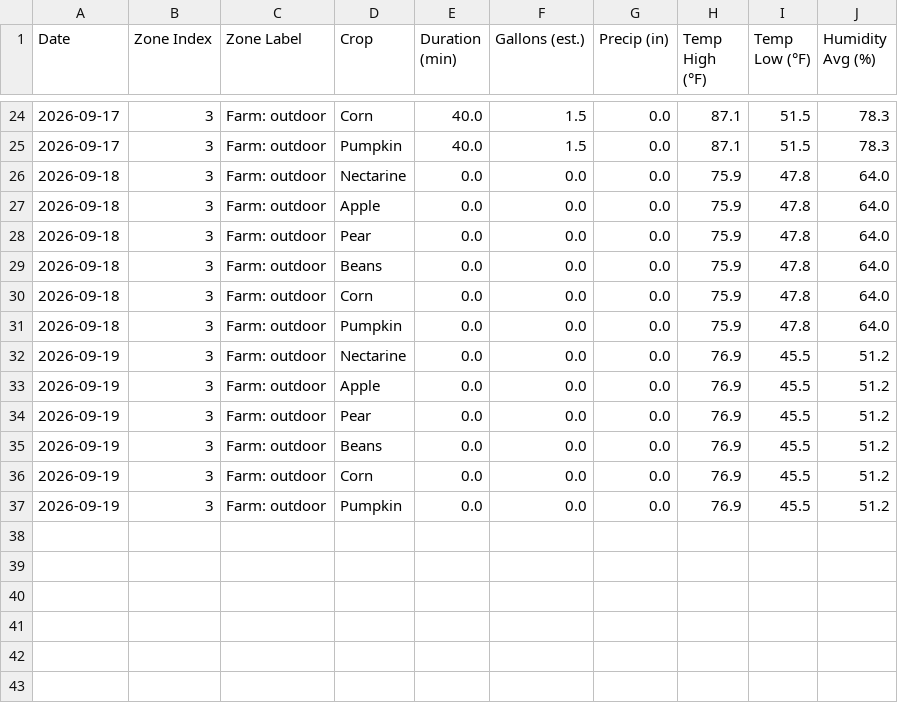
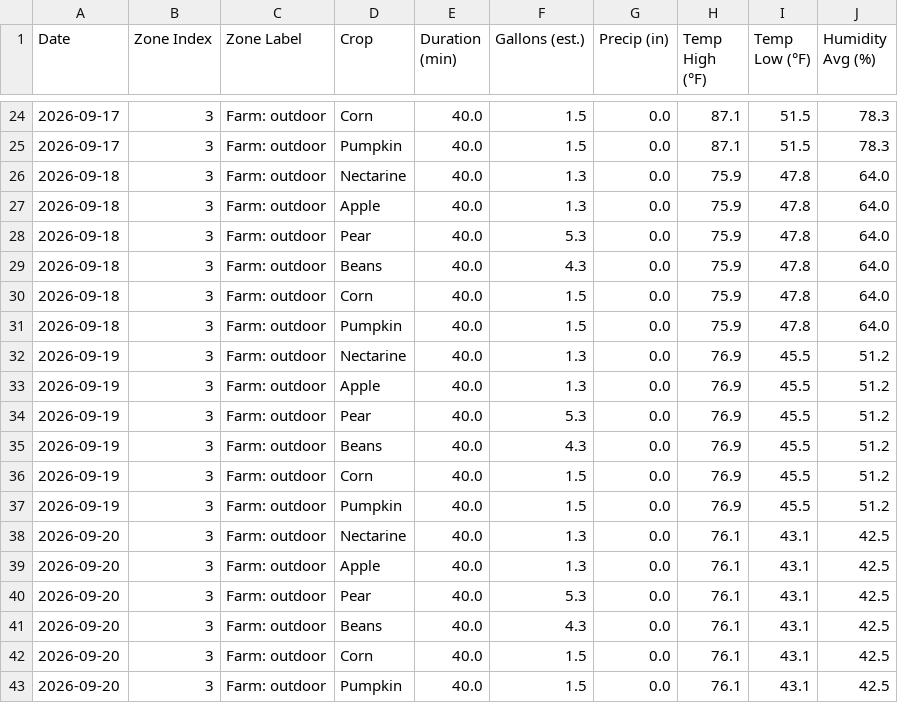
Before and after one commit to townsite-urban-farm/tuf-irrigation-data, a CSV file: reports/weekly/2026-W38-crops.csv, drawn as a sheet; only a part is shown, gaps mark what is left out.

```diff
--- a/reports/weekly/2026-W38-crops.csv
+++ b/reports/weekly/2026-W38-crops.csv
@@ -25,13 +25,19 @@ Date,Zone Index,Zone Label,Crop,Duration (min),Gallons (est.),Precip (in),Temp H
 2026-09-17,3,Farm: outdoor,Pumpkin,40.0,1.5,0.0,87.1,51.5,78.3
-2026-09-18,3,Farm: outdoor,Nectarine,0.0,0.0,0.0,75.9,47.8,64.0
-2026-09-18,3,Farm: outdoor,Apple,0.0,0.0,0.0,75.9,47.8,64.0
-2026-09-18,3,Farm: outdoor,Pear,0.0,0.0,0.0,75.9,47.8,64.0
-2026-09-18,3,Farm: outdoor,Beans,0.0,0.0,0.0,75.9,47.8,64.0
-2026-09-18,3,Farm: outdoor,Corn,0.0,0.0,0.0,75.9,47.8,64.0
-2026-09-18,3,Farm: outdoor,Pumpkin,0.0,0.0,0.0,75.9,47.8,64.0
-2026-09-19,3,Farm: outdoor,Nectarine,0.0,0.0,0.0,76.9,45.5,51.2
-2026-09-19,3,Farm: outdoor,Apple,0.0,0.0,0.0,76.9,45.5,51.2
-2026-09-19,3,Farm: outdoor,Pear,0.0,0.0,0.0,76.9,45.5,51.2
-2026-09-19,3,Farm: outdoor,Beans,0.0,0.0,0.0,76.9,45.5,51.2
-2026-09-19,3,Farm: outdoor,Corn,0.0,0.0,0.0,76.9,45.5,51.2
-2026-09-19,3,Farm: outdoor,Pumpkin,0.0,0.0,0.0,76.9,45.5,51.2
+2026-09-18,3,Farm: outdoor,Nectarine,40.0,1.3,0.0,75.9,47.8,64.0
+2026-09-18,3,Farm: outdoor,Apple,40.0,1.3,0.0,75.9,47.8,64.0
+2026-09-18,3,Farm: outdoor,Pear,40.0,5.3,0.0,75.9,47.8,64.0
+2026-09-18,3,Farm: outdoor,Beans,40.0,4.3,0.0,75.9,47.8,64.0
+2026-09-18,3,Farm: outdoor,Corn,40.0,1.5,0.0,75.9,47.8,64.0
+2026-09-18,3,Farm: outdoor,Pumpkin,40.0,1.5,0.0,75.9,47.8,64.0
+2026-09-19,3,Farm: outdoor,Nectarine,40.0,1.3,0.0,76.9,45.5,51.2
+2026-09-19,3,Farm: outdoor,Apple,40.0,1.3,0.0,76.9,45.5,51.2
+2026-09-19,3,Farm: outdoor,Pear,40.0,5.3,0.0,76.9,45.5,51.2
+2026-09-19,3,Farm: outdoor,Beans,40.0,4.3,0.0,76.9,45.5,51.2
+2026-09-19,3,Farm: outdoor,Corn,40.0,1.5,0.0,76.9,45.5,51.2
+2026-09-19,3,Farm: outdoor,Pumpkin,40.0,1.5,0.0,76.9,45.5,51.2
+2026-09-20,3,Farm: outdoor,Nectarine,40.0,1.3,0.0,76.1,43.1,42.5
+2026-09-20,3,Farm: outdoor,Apple,40.0,1.3,0.0,76.1,43.1,42.5
+2026-09-20,3,Farm: outdoor,Pear,40.0,5.3,0.0,76.1,43.1,42.5
+2026-09-20,3,Farm: outdoor,Beans,40.0,4.3,0.0,76.1,43.1,42.5
+2026-09-20,3,Farm: outdoor,Corn,40.0,1.5,0.0,76.1,43.1,42.5
+2026-09-20,3,Farm: outdoor,Pumpkin,40.0,1.5,0.0,76.1,43.1,42.5
```
Also changed, not shown: reports/all-weeks.csv, reports/crops-all-weeks.csv, 5 other files.
